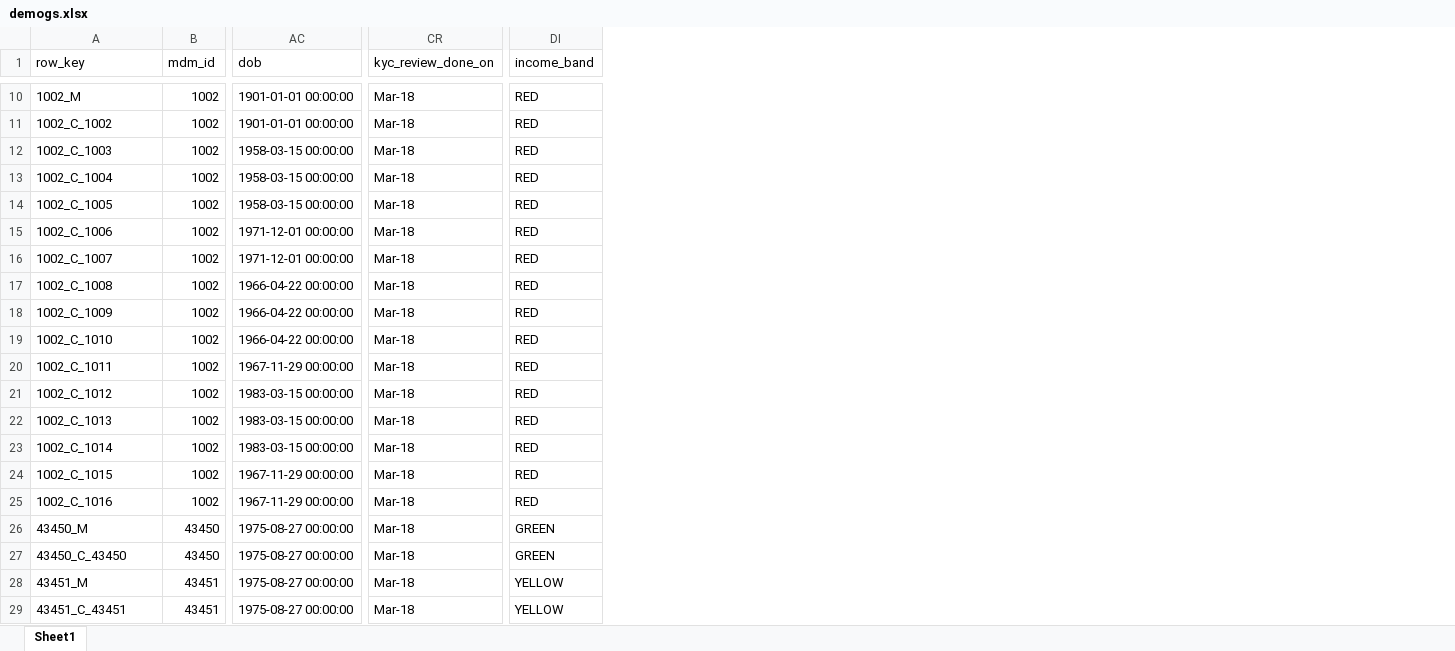
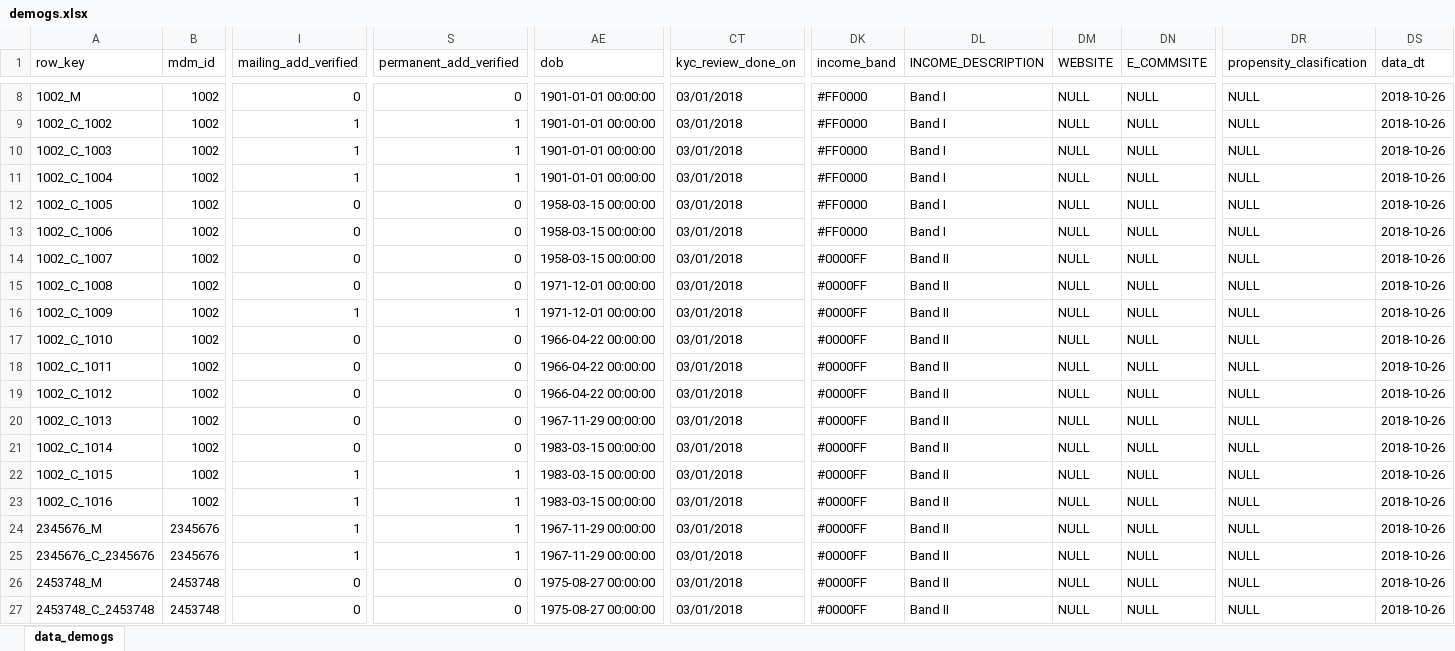
Before and after one commit to XI754-AbhishekDalakoti/yes-genie-testautomation, an Excel workbook: yes-genie-testautomation-GenieDataCreation/src/main/resources/demogs.xlsx, sheet data_demogs, drawn as a sheet; only a part is shown, gaps mark what is left out; values as stored, in another font and other column widths than the file's, no cell formats; addresses are those after the commit; the diff covers the shown part only; the diff names each change by its address in the sheet, - before the commit and + after, or states it on an @@ line.

```diff
--- a/yes-genie-testautomation-GenieDataCreation/src/main/resources/demogs.xlsx (sheet data_demogs)
+++ b/yes-genie-testautomation-GenieDataCreation/src/main/resources/demogs.xlsx (sheet data_demogs)
-sheet tab: Sheet1
+sheet tab: data_demogs
+column I (mailing_add_verified), rows 8-27: 0 | 1 | 1 | 1 | 0 | 0 | 0 | 0 | 1 | 0 | 0 | 0 | 0 | 0 | 1 | 1 | 1 | 1 | 0 | 0
+column S (permanent_add_verified), rows 8-27: 0 | 1 | 1 | 1 | 0 | 0 | 0 | 0 | 1 | 0 | 0 | 0 | 0 | 0 | 1 | 1 | 1 | 1 | 0 | 0
+column DL (INCOME_DESCRIPTION), rows 8-27: Band I | Band I | Band I | Band I | Band I | Band I | Band II | Band II | Band II | Band II | Band II | Band II | Band II | Band II | Band II | Band II | Band II | Band II | Band II | Band II
+column DM (WEBSITE), rows 8-27: all NULL
+column DN (E_COMMSITE), rows 8-27: all NULL
+column DR (propensity_clasification), rows 8-27: all NULL
+column DS (data_dt), rows 8-27: all 2018-10-26
-CT8:CT27 (kyc_review_done_on): Mar-18
+CT8:CT27 (kyc_review_done_on): 03/01/2018
-DK8:DK13 (income_band): RED
+DK8:DK13 (income_band): #FF0000
-AE10:AE11 (dob): 1958-03-15 00:00:00
+AE10:AE11 (dob): 1901-01-01 00:00:00
-AE13:AE14 (dob): 1971-12-01 00:00:00
+AE13:AE14 (dob): 1958-03-15 00:00:00
-DK14:DK23 (income_band): RED
+DK14:DK23 (income_band): #0000FF
-AE15:AE16 (dob): 1966-04-22 00:00:00
+AE15:AE16 (dob): 1971-12-01 00:00:00
-AE18 (dob): 1967-11-29 00:00:00
+AE18 (dob): 1966-04-22 00:00:00
-AE19 (dob): 1983-03-15 00:00:00
+AE19 (dob): 1966-04-22 00:00:00
-AE20 (dob): 1983-03-15 00:00:00
+AE20 (dob): 1967-11-29 00:00:00
-AE22:AE23 (dob): 1967-11-29 00:00:00
+AE22:AE23 (dob): 1983-03-15 00:00:00
-A24 (row_key): 43450_M
+A24 (row_key): 2345676_M
-B24:B25 (mdm_id): 43450
+B24:B25 (mdm_id): 2345676
-AE24:AE25 (dob): 1975-08-27 00:00:00
+AE24:AE25 (dob): 1967-11-29 00:00:00
-DK24:DK25 (income_band): GREEN
+DK24:DK25 (income_band): #0000FF
-A25 (row_key): 43450_C_43450
+A25 (row_key): 2345676_C_2345676
-A26 (row_key): 43451_M
+A26 (row_key): 2453748_M
-B26:B27 (mdm_id): 43451
+B26:B27 (mdm_id): 2453748
-DK26:DK27 (income_band): YELLOW
+DK26:DK27 (income_band): #0000FF
-A27 (row_key): 43451_C_43451
+A27 (row_key): 2453748_C_2453748
```
Also changed, not shown: 1 added row, 2 removed rows and 265 edited cells elsewhere in this sheet, cell formats, yes-genie-testautomation-GenieDataCreation/src/main/resources/NBA.xlsx, 3 other files.
